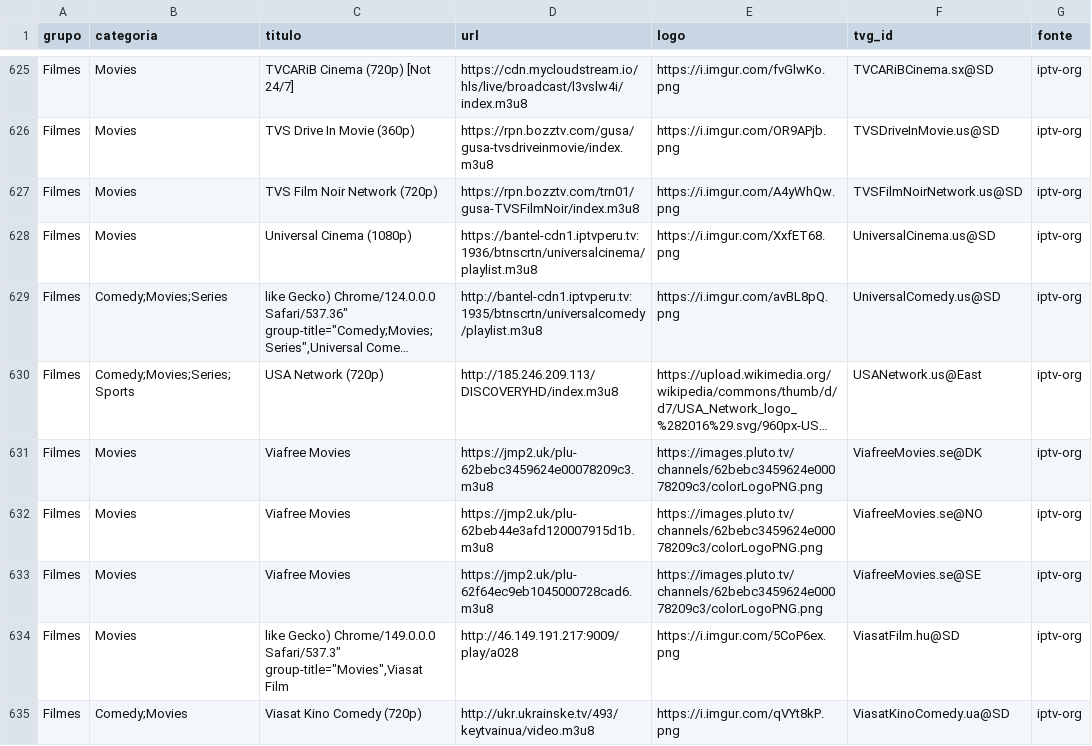
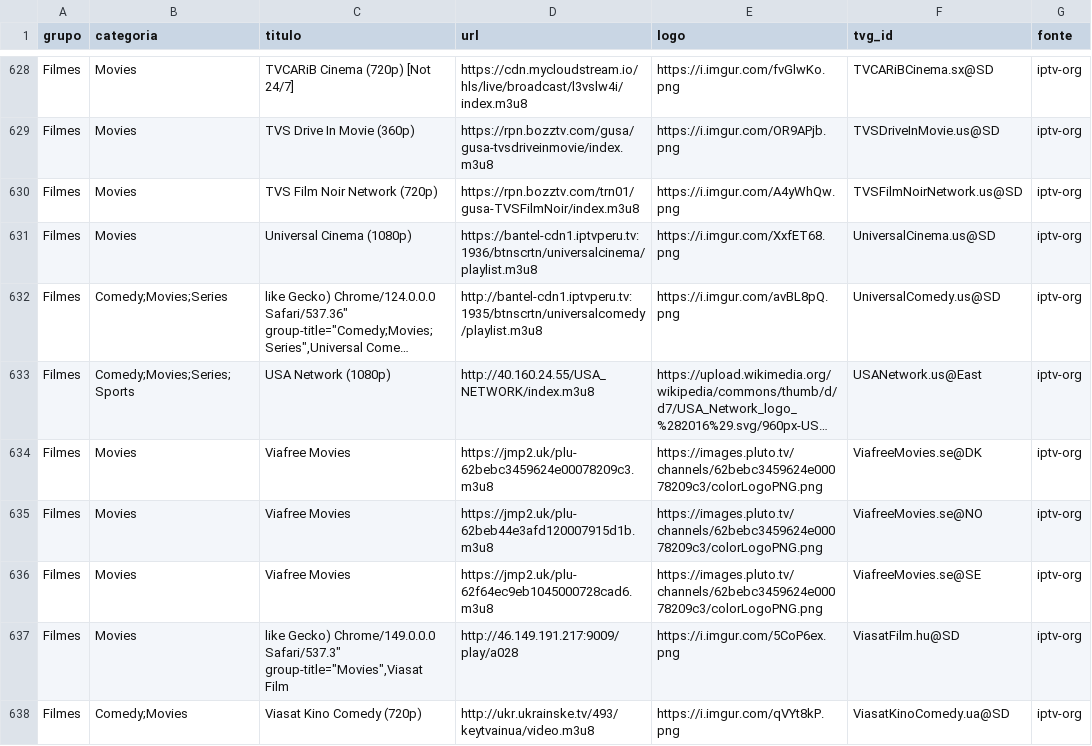
Before and after one commit to kaykewf13/animeout, a CSV file: sources/iptv_org_vod.csv, drawn as a sheet; only a part is shown, gaps mark what is left out; long unchanged cells end in …; addresses are those after the commit; the diff covers the shown part only; the diff names each change by its address in the sheet, - before the commit and + after, or states it on an @@ line.

```diff
--- a/sources/iptv_org_vod.csv
+++ b/sources/iptv_org_vod.csv
-C633 (titulo): USA Network (720p)
+C633 (titulo): USA Network (1080p)
-D633 (url): http://185.246.209.113/DISCOVERYHD/index.m3u8
+D633 (url): http://40.160.24.55/USA_NETWORK/index.m3u8
```
Also changed, not shown: 3 added rows and 2 removed rows elsewhere in this file, 2 other files.
